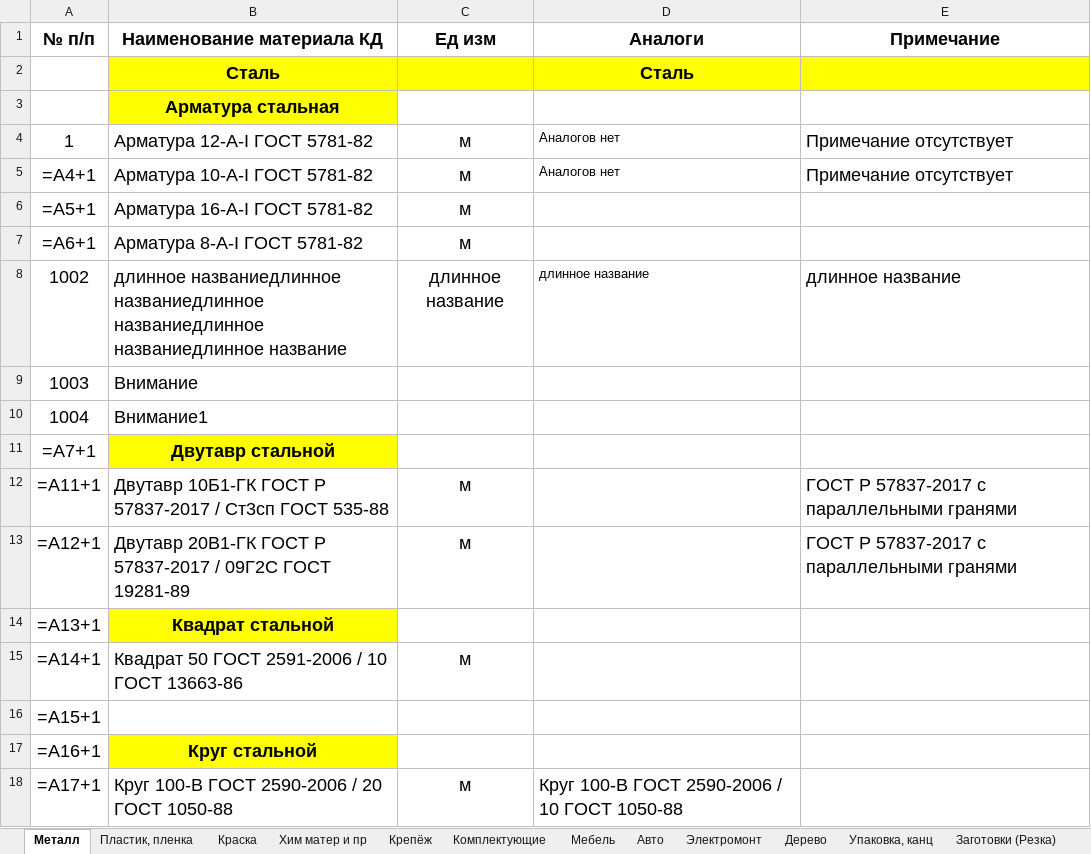
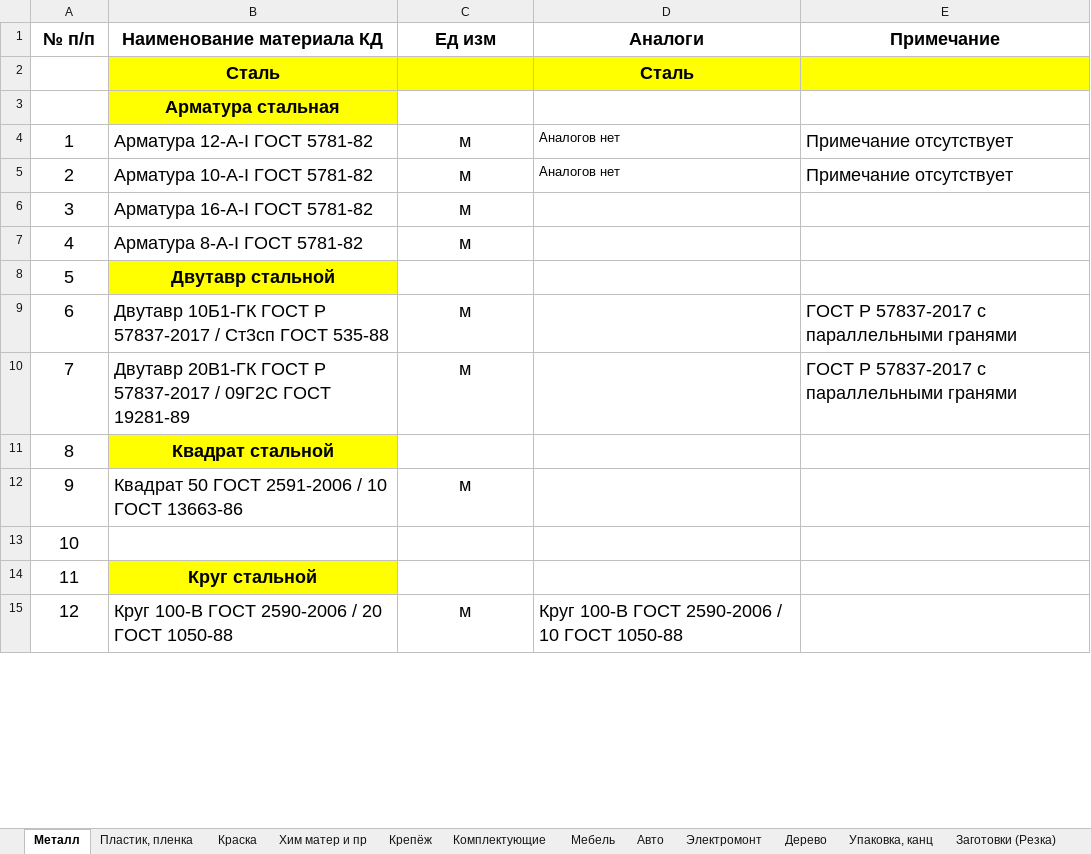
Before and after one commit to GoncharovaNE33P/BK_Details_App, an Excel workbook: BK_Details_App/Materials/materials.xlsx, sheet Металл, drawn as a sheet; only a part is shown; values as stored, in another font and other column widths than the file's, no borders; formulas without a stored value are shown as written; removed rows and columns are numbered as before the commit, all else as after; the diff covers the shown part only; the diff names each change by its address in the sheet, - before the commit and + after, or states it on an @@ line.

```diff
--- a/BK_Details_App/Materials/materials.xlsx (sheet Металл)
+++ b/BK_Details_App/Materials/materials.xlsx (sheet Металл)
-A5 (№ п/п): =A4+1
+A5 (№ п/п): 2
-A6 (№ п/п): =A5+1
+A6 (№ п/п): 3
-A7 (№ п/п): =A6+1
+A7 (№ п/п): 4
-row 8: 1002 | длинное названиедлинное названиедлинное названиедлинное названиедлинное название | длинное название | длинное название | длинное название
-row 9: 1003 | Внимание
-row 10: 1004 | Внимание1
-A8 (№ п/п): =A7+1
+A8 (№ п/п): 5
-A9 (№ п/п): =A11+1
+A9 (№ п/п): 6
-A10 (№ п/п): =A12+1
+A10 (№ п/п): 7
-A11 (№ п/п): =A13+1
+A11 (№ п/п): 8
-A12 (№ п/п): =A14+1
+A12 (№ п/п): 9
-A13 (№ п/п): =A15+1
+A13 (№ п/п): 10
-A14 (№ п/п): =A16+1
+A14 (№ п/п): 11
-A15 (№ п/п): =A17+1
+A15 (№ п/п): 12
```
Also changed, not shown: other rows of this sheet, sheet Крепёж, sheet Электромонт, sheet Комплектующие, sheet Образцы и доп оборудование, sheet Пластик, пленка, sheet Хим матер и пр, 7 more sheets, 4 other files.
